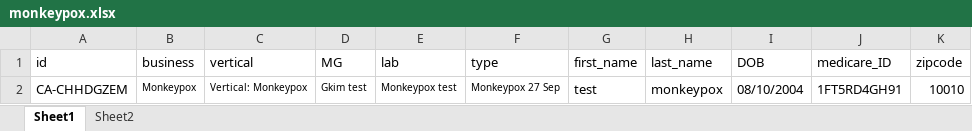
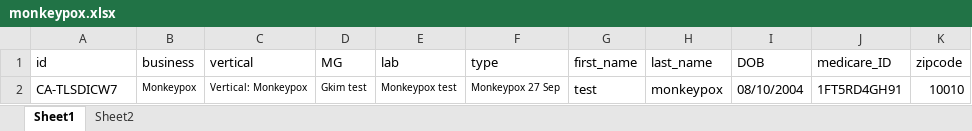
Before and after one commit to nguyenbadac0405/automation, an Excel workbook: target/test-classes/monkeypox.xlsx, sheet Sheet1, drawn as a sheet; values as stored, in another font and other column widths than the file's, no borders; the diff names each change by its address in the sheet, - before the commit and + after, or states it on an @@ line.

```diff
--- a/target/test-classes/monkeypox.xlsx (sheet Sheet1)
+++ b/target/test-classes/monkeypox.xlsx (sheet Sheet1)
-A2 (id): CA-CHHDGZEM
+A2 (id): CA-TLSDICW7
```
Also changed, not shown: 38 other files.
